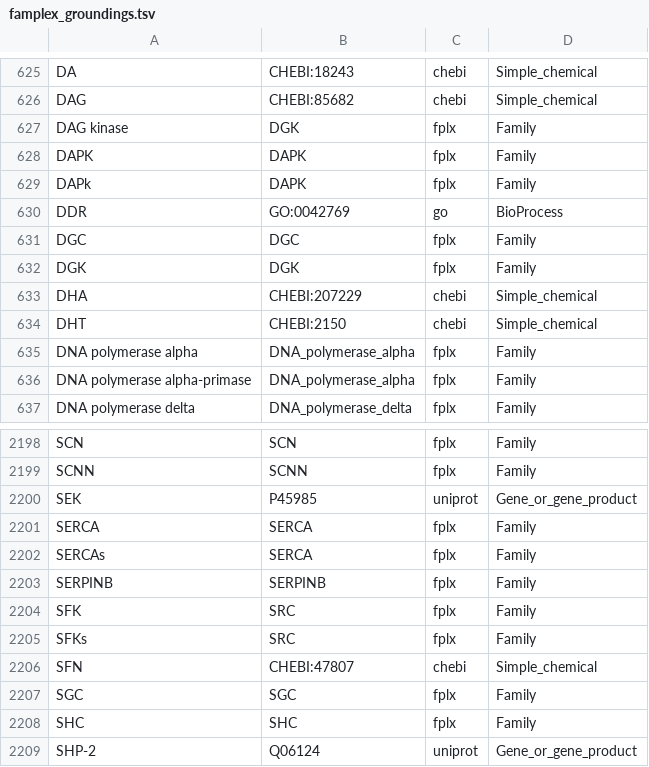
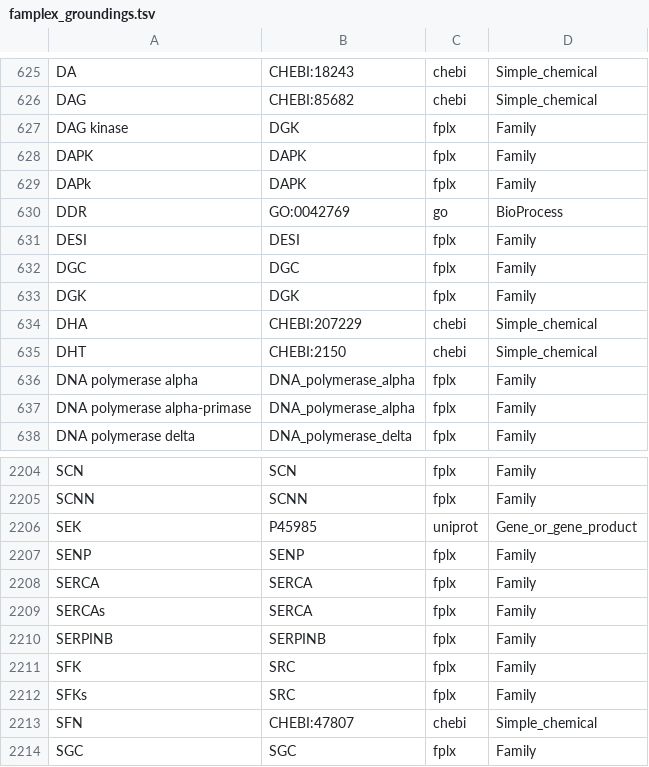
Before and after one commit to wikipathways/famplex, a TSV file: export/famplex_groundings.tsv, drawn as a sheet; only a part is shown, gaps mark what is left out; the shorter side is filled out with more unchanged rows; the diff covers the shown part only.

```diff
--- a/export/famplex_groundings.tsv
+++ b/export/famplex_groundings.tsv
@@ -630,2 +630,3 @@ DAPk	DAPK	fplx	Family
 DDR	GO:0042769	go	BioProcess
+DESI	DESI	fplx	Family
 DGC	DGC	fplx	Family
@@ -2200,2 +2206,3 @@ SCNN	SCNN	fplx	Family
 SEK	P45985	uniprot	Gene_or_gene_product
+SENP	SENP	fplx	Family
 SERCA	SERCA	fplx	Family
```
Also changed, not shown: 17 added rows elsewhere in this file, export/hgnc_symbol_map.csv, 2 other files.
